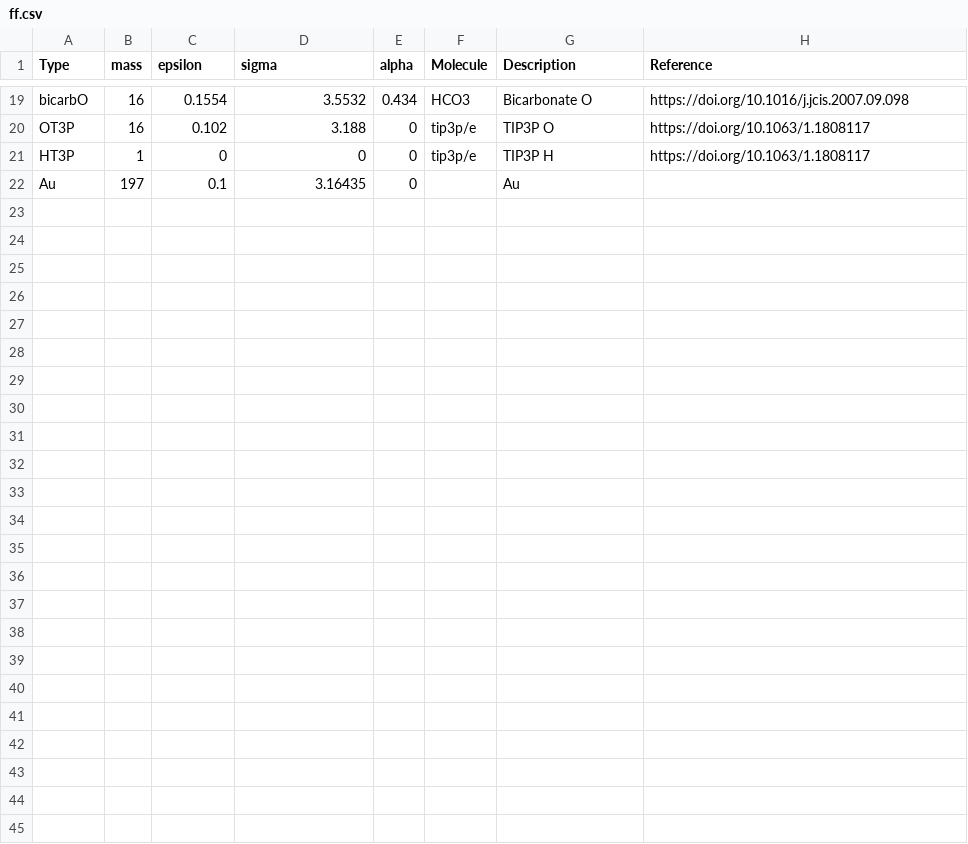
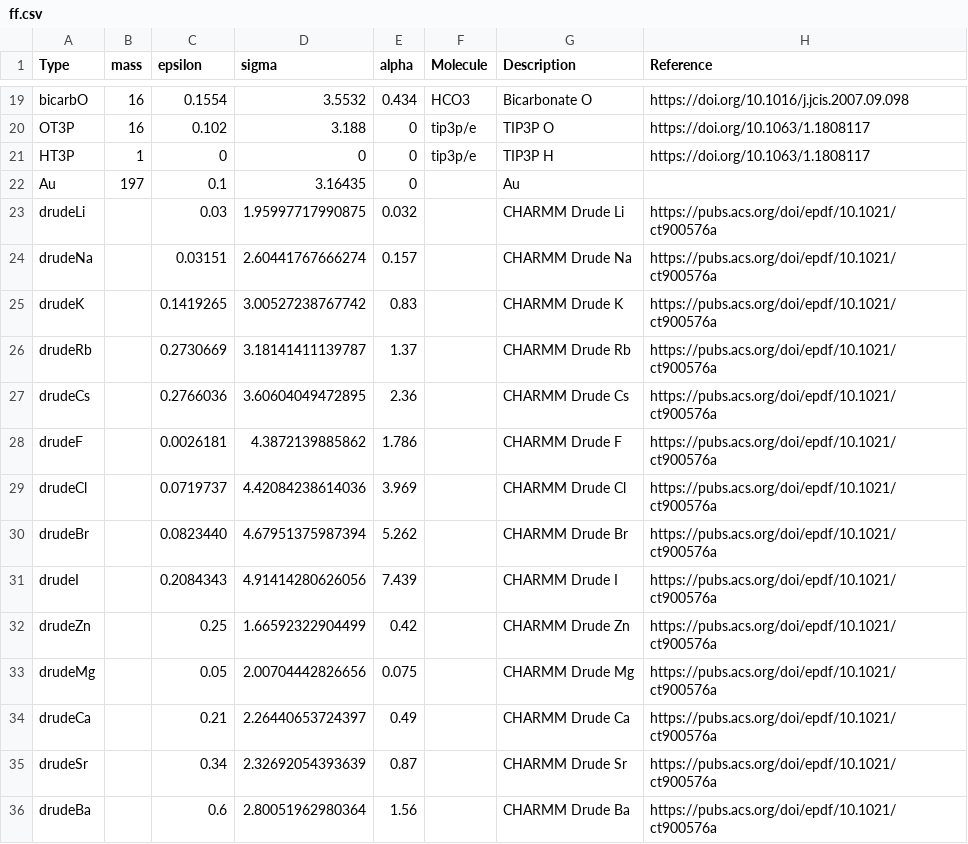
Before and after one commit to adodin/LAFF-Builder, a CSV file: ff.csv, drawn as a sheet; only a part is shown, gaps mark what is left out.

Commit message:
Added DRUDE CHARMM for Monatomic Ions

```diff
--- a/ff.csv
+++ b/ff.csv
@@ -22 +22,15 @@ HT3P,1,0,0,0,tip3p/e,TIP3P H,https://doi.org/10.1063/1.1808117
 Au,197,0.1,3.16435,0,,Au,
+drudeLi,,0.03,1.95997717990875,0.032,,CHARMM Drude Li,https://pubs.acs.org/doi/epdf/10.1021/ct900576a
+drudeNa,,0.03151,2.60441767666274,0.157,,CHARMM Drude Na,https://pubs.acs.org/doi/epdf/10.1021/ct900576a
+drudeK,,0.1419265,3.00527238767742,0.83,,CHARMM Drude K,https://pubs.acs.org/doi/epdf/10.1021/ct900576a
+drudeRb,,0.2730669,3.18141411139787,1.37,,CHARMM Drude Rb,https://pubs.acs.org/doi/epdf/10.1021/ct900576a
+drudeCs,,0.2766036,3.60604049472895,2.36,,CHARMM Drude Cs,https://pubs.acs.org/doi/epdf/10.1021/ct900576a
+drudeF,,0.0026181,4.3872139885862,1.786,,CHARMM Drude F,https://pubs.acs.org/doi/epdf/10.1021/ct900576a
+drudeCl,,0.0719737,4.42084238614036,3.969,,CHARMM Drude Cl,https://pubs.acs.org/doi/epdf/10.1021/ct900576a
+drudeBr,,0.0823440,4.67951375987394,5.262,,CHARMM Drude Br,https://pubs.acs.org/doi/epdf/10.1021/ct900576a
+drudeI,,0.2084343,4.91414280626056,7.439,,CHARMM Drude I,https://pubs.acs.org/doi/epdf/10.1021/ct900576a
+drudeZn,,0.25,1.66592322904499,0.42,,CHARMM Drude Zn,https://pubs.acs.org/doi/epdf/10.1021/ct900576a
+drudeMg,,0.05,2.00704442826656,0.075,,CHARMM Drude Mg,https://pubs.acs.org/doi/epdf/10.1021/ct900576a
+drudeCa,,0.21,2.26440653724397,0.49,,CHARMM Drude Ca,https://pubs.acs.org/doi/epdf/10.1021/ct900576a
+drudeSr,,0.34,2.32692054393639,0.87,,CHARMM Drude Sr,https://pubs.acs.org/doi/epdf/10.1021/ct900576a
+drudeBa,,0.6,2.80051962980364,1.56,,CHARMM Drude Ba,https://pubs.acs.org/doi/epdf/10.1021/ct900576a
```
